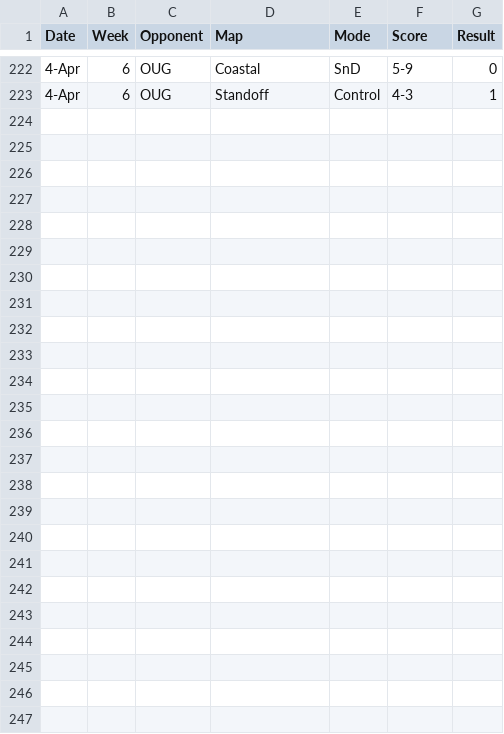
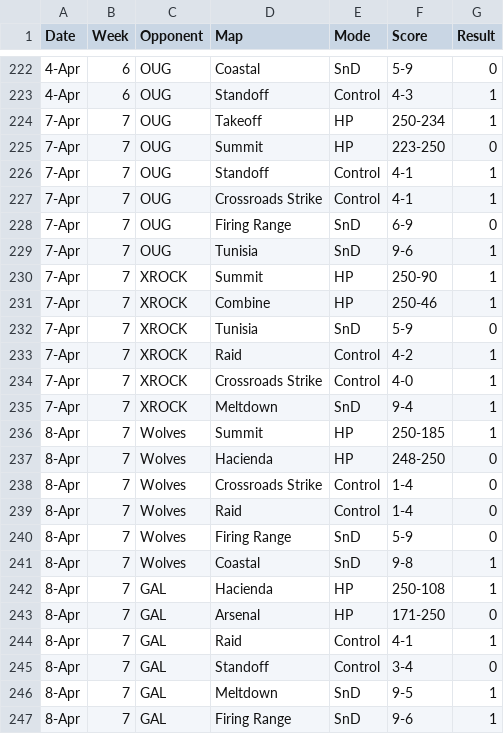
Before and after one commit to anshxl/cdm_stats, a CSV file: data/scrims_team.csv, drawn as a sheet; only a part is shown, gaps mark what is left out; the diff names each change by its address in the sheet, - before the commit and + after, or states it on an @@ line.

```diff
--- a/data/scrims_team.csv
+++ b/data/scrims_team.csv
+row 224: 7-Apr | 7 | OUG | Takeoff | HP | 250-234 | 1
+row 225: 7-Apr | 7 | OUG | Summit | HP | 223-250 | 0
+row 226: 7-Apr | 7 | OUG | Standoff | Control | 4-1 | 1
+row 227: 7-Apr | 7 | OUG | Crossroads Strike | Control | 4-1 | 1
+row 228: 7-Apr | 7 | OUG | Firing Range | SnD | 6-9 | 0
+row 229: 7-Apr | 7 | OUG | Tunisia | SnD | 9-6 | 1
+row 230: 7-Apr | 7 | XROCK | Summit | HP | 250-90 | 1
+row 231: 7-Apr | 7 | XROCK | Combine | HP | 250-46 | 1
+row 232: 7-Apr | 7 | XROCK | Tunisia | SnD | 5-9 | 0
+row 233: 7-Apr | 7 | XROCK | Raid | Control | 4-2 | 1
+row 234: 7-Apr | 7 | XROCK | Crossroads Strike | Control | 4-0 | 1
+row 235: 7-Apr | 7 | XROCK | Meltdown | SnD | 9-4 | 1
+row 236: 8-Apr | 7 | Wolves | Summit | HP | 250-185 | 1
+row 237: 8-Apr | 7 | Wolves | Hacienda | HP | 248-250 | 0
+row 238: 8-Apr | 7 | Wolves | Crossroads Strike | Control | 1-4 | 0
+row 239: 8-Apr | 7 | Wolves | Raid | Control | 1-4 | 0
+row 240: 8-Apr | 7 | Wolves | Firing Range | SnD | 5-9 | 0
+row 241: 8-Apr | 7 | Wolves | Coastal | SnD | 9-8 | 1
+row 242: 8-Apr | 7 | GAL | Hacienda | HP | 250-108 | 1
+row 243: 8-Apr | 7 | GAL | Arsenal | HP | 171-250 | 0
+row 244: 8-Apr | 7 | GAL | Raid | Control | 4-1 | 1
+row 245: 8-Apr | 7 | GAL | Standoff | Control | 3-4 | 0
+row 246: 8-Apr | 7 | GAL | Meltdown | SnD | 9-5 | 1
+row 247: 8-Apr | 7 | GAL | Firing Range | SnD | 9-6 | 1
```
Also changed, not shown: data/matches.csv, data/scrims_players.csv, 1 other file.
